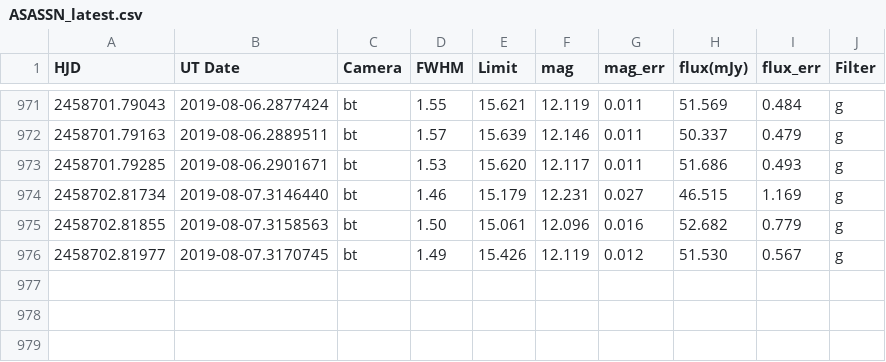
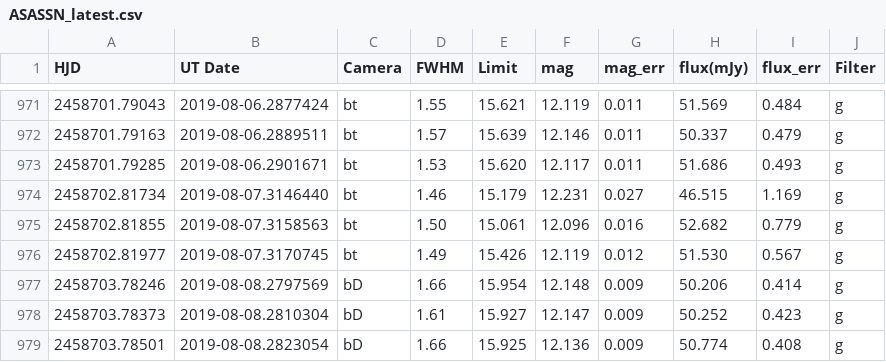
Before and after one commit to pdcarr/Boyajians_R, a CSV file: data/ASASSN_latest.csv, drawn as a sheet; only a part is shown, gaps mark what is left out; the diff names each change by its address in the sheet, - before the commit and + after, or states it on an @@ line.

Commit message:
data update 9Aug19

```diff
--- a/data/ASASSN_latest.csv
+++ b/data/ASASSN_latest.csv
+row 977: 2458703.78246 | 2019-08-08.2797569 | bD | 1.66 | 15.954 | 12.148 | 0.009 | 50.206 | 0.414 | g
+row 978: 2458703.78373 | 2019-08-08.2810304 | bD | 1.61 | 15.927 | 12.147 | 0.009 | 50.252 | 0.423 | g
+row 979: 2458703.78501 | 2019-08-08.2823054 | bD | 1.66 | 15.925 | 12.136 | 0.009 | 50.774 | 0.408 | g
```
Also changed, not shown: 1 other file.
